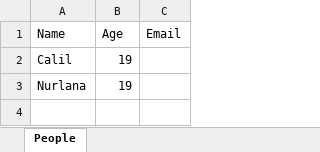
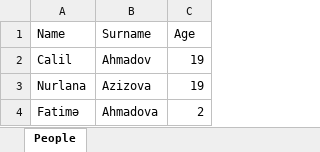
Before and after one commit to Calil13/Java-matrix-165, an Excel workbook: people.xlsx, sheet People, drawn as a sheet; values as stored, in another font and other column widths than the file's, no borders; removed rows and columns are numbered as before the commit, all else as after; the diff names each change by its address in the sheet, - before the commit and + after, or states it on an @@ line.

```diff
--- a/people.xlsx (sheet People)
+++ b/people.xlsx (sheet People)
+column B (Surname), rows 2-3: Ahmadov | Azizova
-column C (Email), empty
+row 4: Fatimə | Ahmadova | 2
```
Also changed, not shown: 7 other files.
